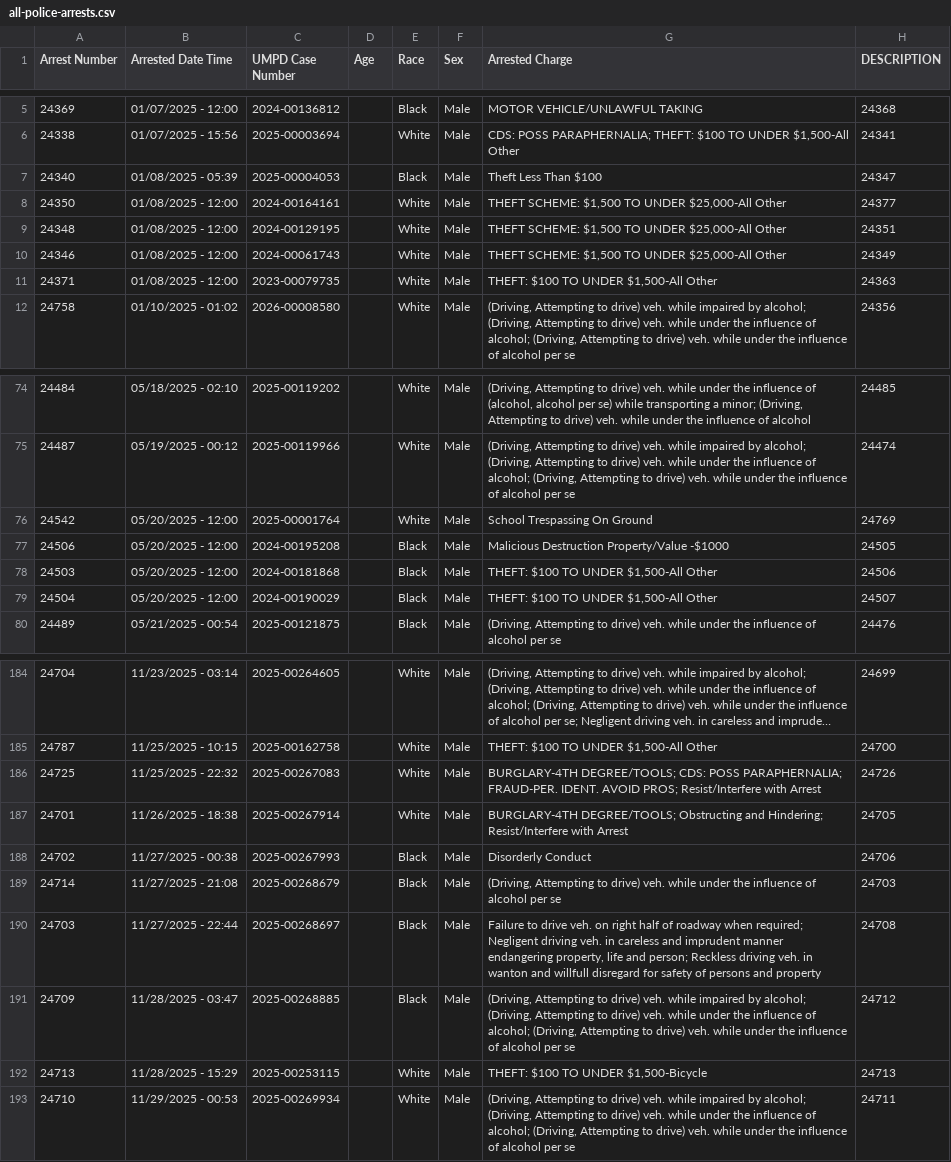
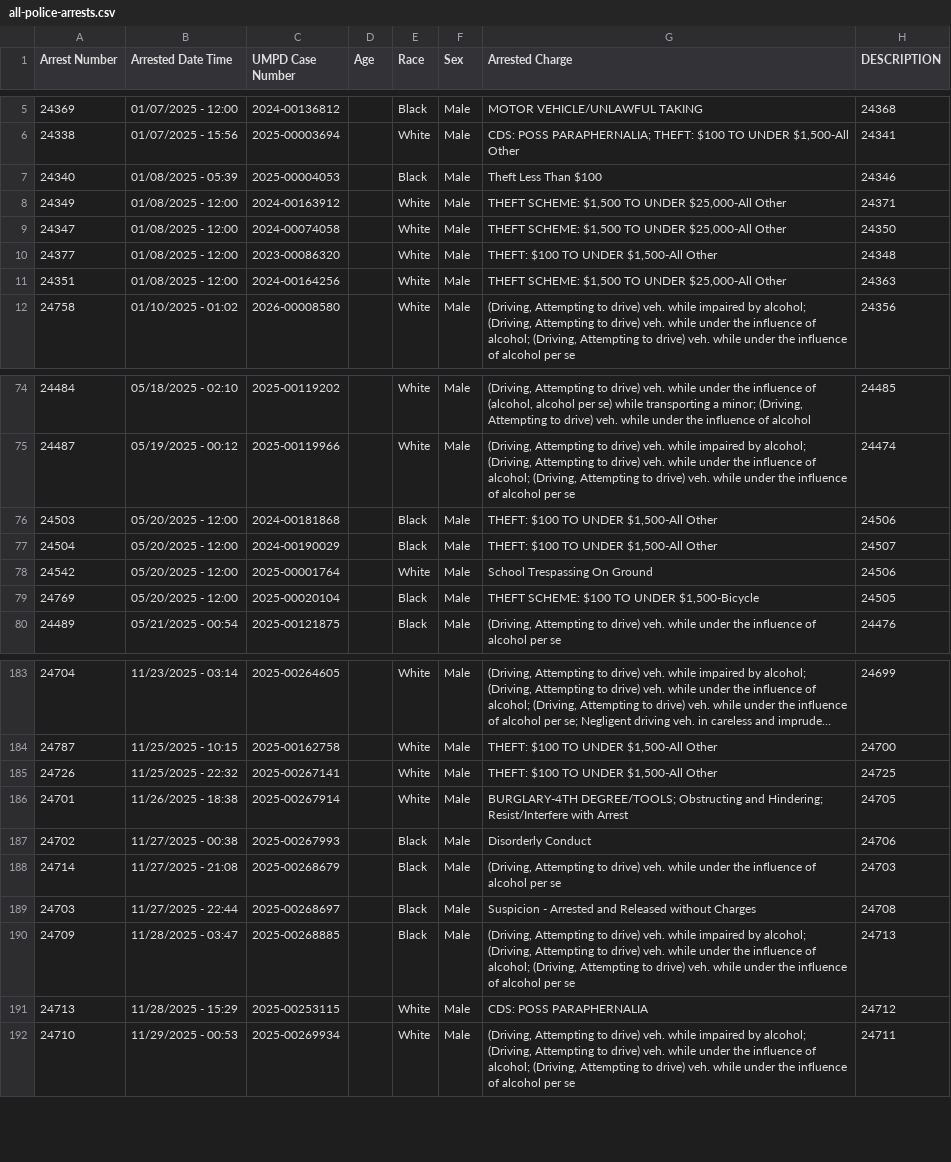
Before and after one commit to dwillis/umpd-logs, a CSV file: data/all-police-arrests.csv, drawn as a sheet; only a part is shown, gaps mark what is left out; long unchanged cells end in …; the diff covers the shown part only.

```diff
--- a/data/all-police-arrests.csv
+++ b/data/all-police-arrests.csv
@@ -6,7 +6,7 @@ Arrest Number,Arrested Date Time,UMPD Case Number,Age,Race,Sex,Arrested Charge,D
 24338,01/07/2025 - 15:56,2025-00003694,,White,Male,"CDS: POSS PARAPHERNALIA; THEFT: $100 TO UNDER $1,500-All Other",24341
-24340,01/08/2025 - 05:39,2025-00004053,,Black,Male,Theft Less Than $100,24347
-24350,01/08/2025 - 12:00,2024-00164161,,White,Male,"THEFT SCHEME: $1,500 TO UNDER $25,000-All Other",24377
-24348,01/08/2025 - 12:00,2024-00129195,,White,Male,"THEFT SCHEME: $1,500 TO UNDER $25,000-All Other",24351
-24346,01/08/2025 - 12:00,2024-00061743,,White,Male,"THEFT SCHEME: $1,500 TO UNDER $25,000-All Other",24349
-24371,01/08/2025 - 12:00,2023-00079735,,White,Male,"THEFT: $100 TO UNDER $1,500-All Other",24363
+24340,01/08/2025 - 05:39,2025-00004053,,Black,Male,Theft Less Than $100,24346
+24349,01/08/2025 - 12:00,2024-00163912,,White,Male,"THEFT SCHEME: $1,500 TO UNDER $25,000-All Other",24371
+24347,01/08/2025 - 12:00,2024-00074058,,White,Male,"THEFT SCHEME: $1,500 TO UNDER $25,000-All Other",24350
+24377,01/08/2025 - 12:00,2023-00086320,,White,Male,"THEFT: $100 TO UNDER $1,500-All Other",24348
+24351,01/08/2025 - 12:00,2024-00164256,,White,Male,"THEFT SCHEME: $1,500 TO UNDER $25,000-All Other",24363
 24758,01/10/2025 - 01:02,2026-00008580,,White,Male,"(Driving, Attempting to drive) veh. while impaired by alcohol; (Driving, Attempting to drive) veh. while under the influence of alcohol; (Driving, Attempting to drive) veh. while under the influence of alcohol per se",24356
@@ -75,6 +75,6 @@ Arrest Number,Arrested Date Time,UMPD Case Number,Age,Race,Sex,Arrested Charge,D
 24487,05/19/2025 - 00:12,2025-00119966,,White,Male,"(Driving, Attempting to drive) veh. while impaired by alcohol; (Driving, Attempting to drive) veh. while under the influence of alcohol; (Driving, Attempting to drive) veh. while under the influence of alcohol per se",24474
-24542,05/20/2025 - 12:00,2025-00001764,,White,Male,School Trespassing On Ground,24769
-24506,05/20/2025 - 12:00,2024-00195208,,Black,Male,Malicious Destruction Property/Value -$1000,24505
 24503,05/20/2025 - 12:00,2024-00181868,,Black,Male,"THEFT: $100 TO UNDER $1,500-All Other",24506
 24504,05/20/2025 - 12:00,2024-00190029,,Black,Male,"THEFT: $100 TO UNDER $1,500-All Other",24507
+24542,05/20/2025 - 12:00,2025-00001764,,White,Male,School Trespassing On Ground,24506
+24769,05/20/2025 - 12:00,2025-00020104,,Black,Male,"THEFT SCHEME: $100 TO UNDER $1,500-Bicycle",24505
 24489,05/21/2025 - 00:54,2025-00121875,,Black,Male,"(Driving, Attempting to drive) veh. while under the influence of alcohol per se",24476
@@ -185,3 +184,3 @@ Arrest Number,Arrested Date Time,UMPD Case Number,Age,Race,Sex,Arrested Charge,D
 24787,11/25/2025 - 10:15,2025-00162758,,White,Male,"THEFT: $100 TO UNDER $1,500-All Other",24700
-24725,11/25/2025 - 22:32,2025-00267083,,White,Male,BURGLARY-4TH DEGREE/TOOLS; CDS: POSS PARAPHERNALIA; FRAUD-PER. IDENT. AVOID PROS; Resist/Interfere with Arrest,24726
+24726,11/25/2025 - 22:32,2025-00267141,,White,Male,"THEFT: $100 TO UNDER $1,500-All Other",24725
 24701,11/26/2025 - 18:38,2025-00267914,,White,Male,BURGLARY-4TH DEGREE/TOOLS; Obstructing and Hindering; Resist/Interfere with Arrest,24705
@@ -189,5 +188,5 @@ Arrest Number,Arrested Date Time,UMPD Case Number,Age,Race,Sex,Arrested Charge,D
 24714,11/27/2025 - 21:08,2025-00268679,,Black,Male,"(Driving, Attempting to drive) veh. while under the influence of alcohol per se",24703
-24703,11/27/2025 - 22:44,2025-00268697,,Black,Male,"Failure to drive veh. on right half of roadway when required; Negligent driving veh. in careless and imprudent manner endangering property, life and person; Reckless driving veh. in wanton and willfull disregard for safety of persons and property",24708
-24709,11/28/2025 - 03:47,2025-00268885,,Black,Male,"(Driving, Attempting to drive) veh. while impaired by alcohol; (Driving, Attempting to drive) veh. while under the influence of alcohol; (Driving, Attempting to drive) veh. while under the influence of alcohol per se",24712
-24713,11/28/2025 - 15:29,2025-00253115,,White,Male,"THEFT: $100 TO UNDER $1,500-Bicycle",24713
+24703,11/27/2025 - 22:44,2025-00268697,,Black,Male,Suspicion - Arrested and Released without Charges,24708
+24709,11/28/2025 - 03:47,2025-00268885,,Black,Male,"(Driving, Attempting to drive) veh. while impaired by alcohol; (Driving, Attempting to drive) veh. while under the influence of alcohol; (Driving, Attempting to drive) veh. while under the influence of alcohol per se",24713
+24713,11/28/2025 - 15:29,2025-00253115,,White,Male,CDS: POSS PARAPHERNALIA,24712
 24710,11/29/2025 - 00:53,2025-00269934,,White,Male,"(Driving, Attempting to drive) veh. while impaired by alcohol; (Driving, Attempting to drive) veh. while under the influence of alcohol; (Driving, Attempting to drive) veh. while under the influence of alcohol per se",24711
```
Also changed, not shown: 7 added rows, 6 removed rows, 15 moved rows and 16 edited cells elsewhere in this file, data/new_cases.csv, 2 other files.
